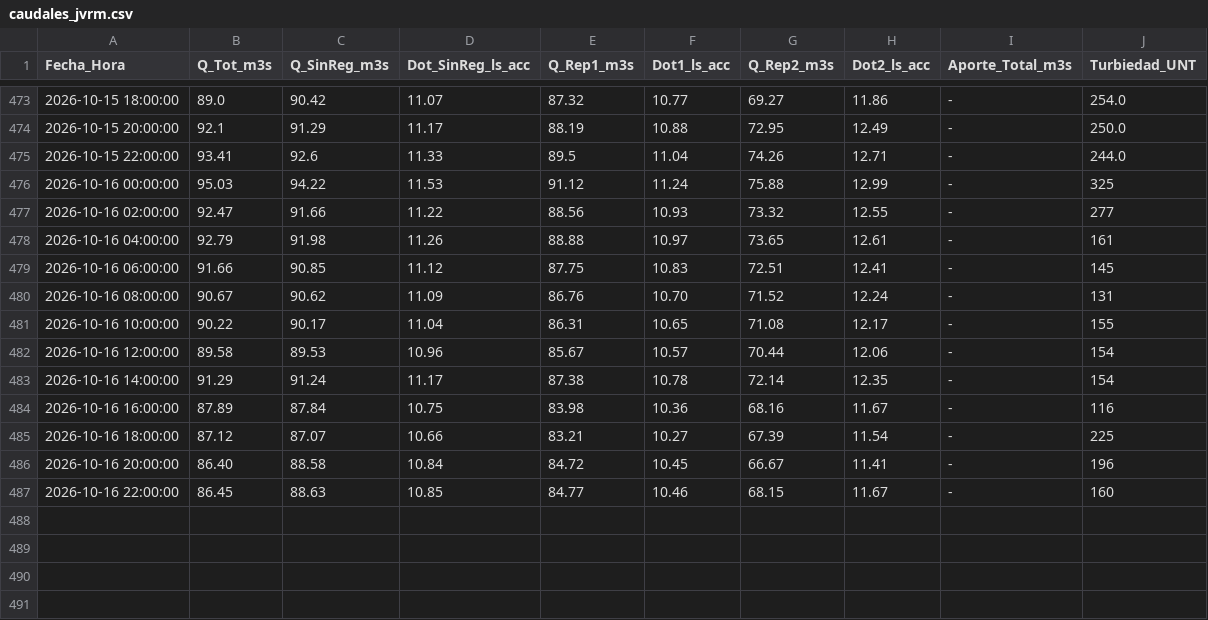
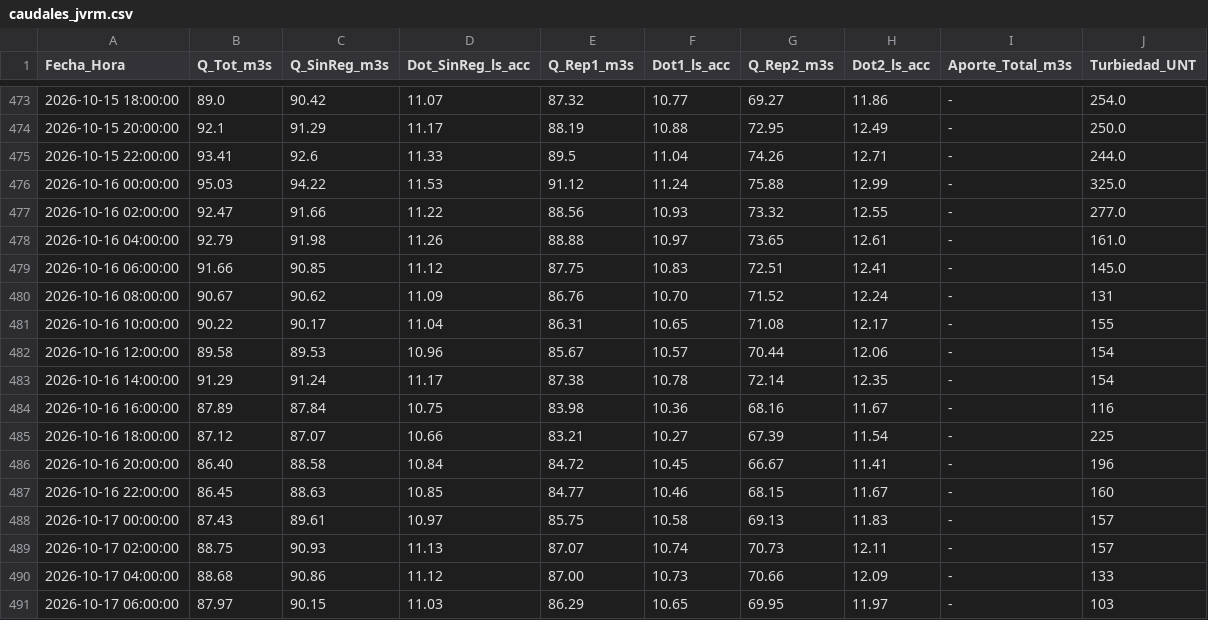
Before and after one commit to mferradalora/Caudales-JVRM, a CSV file: caudales_jvrm.csv, drawn as a sheet; only a part is shown, gaps mark what is left out.

```diff
--- a/caudales_jvrm.csv
+++ b/caudales_jvrm.csv
@@ -475,6 +475,6 @@ Fecha_Hora,Q_Tot_m3s,Q_SinReg_m3s,Dot_SinReg_ls_acc,Q_Rep1_m3s,Dot1_ls_acc,Q_Rep
 2026-10-15 22:00:00,93.41,92.6,11.33,89.5,11.04,74.26,12.71,-,244.0
-2026-10-16 00:00:00,95.03,94.22,11.53,91.12,11.24,75.88,12.99,-,325
-2026-10-16 02:00:00,92.47,91.66,11.22,88.56,10.93,73.32,12.55,-,277
-2026-10-16 04:00:00,92.79,91.98,11.26,88.88,10.97,73.65,12.61,-,161
-2026-10-16 06:00:00,91.66,90.85,11.12,87.75,10.83,72.51,12.41,-,145
+2026-10-16 00:00:00,95.03,94.22,11.53,91.12,11.24,75.88,12.99,-,325.0
+2026-10-16 02:00:00,92.47,91.66,11.22,88.56,10.93,73.32,12.55,-,277.0
+2026-10-16 04:00:00,92.79,91.98,11.26,88.88,10.97,73.65,12.61,-,161.0
+2026-10-16 06:00:00,91.66,90.85,11.12,87.75,10.83,72.51,12.41,-,145.0
 2026-10-16 08:00:00,90.67,90.62,11.09,86.76,10.70,71.52,12.24,-,131
@@ -487 +487,5 @@ Fecha_Hora,Q_Tot_m3s,Q_SinReg_m3s,Dot_SinReg_ls_acc,Q_Rep1_m3s,Dot1_ls_acc,Q_Rep
 2026-10-16 22:00:00,86.45,88.63,10.85,84.77,10.46,68.15,11.67,-,160
+2026-10-17 00:00:00,87.43,89.61,10.97,85.75,10.58,69.13,11.83,-,157
+2026-10-17 02:00:00,88.75,90.93,11.13,87.07,10.74,70.73,12.11,-,157
+2026-10-17 04:00:00,88.68,90.86,11.12,87.00,10.73,70.66,12.09,-,133
+2026-10-17 06:00:00,87.97,90.15,11.03,86.29,10.65,69.95,11.97,-,103
```
Also changed, not shown: 3 other files.
